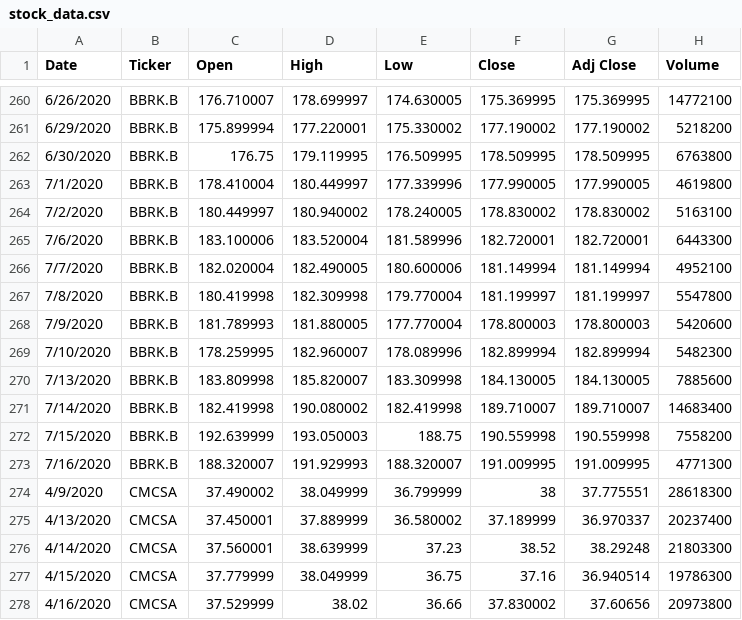
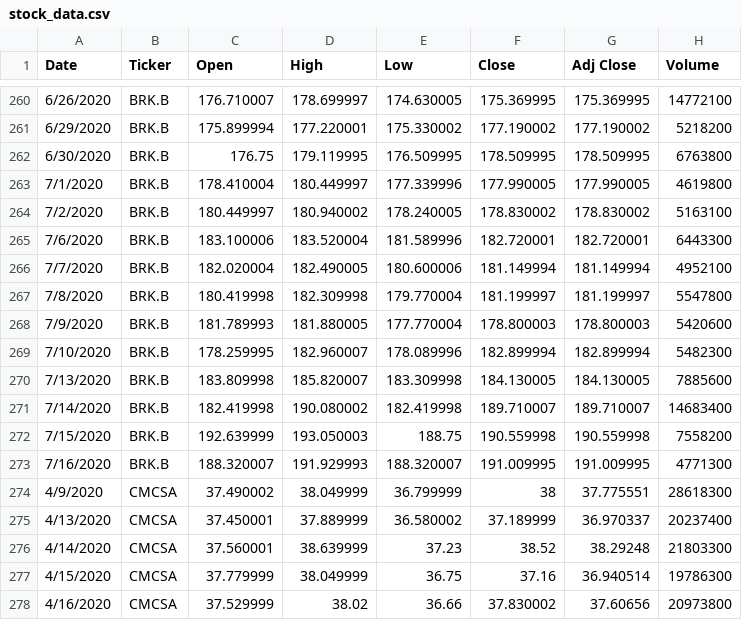
Before and after one commit to jfritsche1/cs247, a CSV file: Data/stock_data.csv, drawn as a sheet; only a part is shown, gaps mark what is left out; the diff covers the shown part only.

```diff
--- a/Data/stock_data.csv
+++ b/Data/stock_data.csv
@@ -260,15 +260,15 @@ Date,Ticker,Open,High,Low,Close,Adj Close,Volume
-6/26/2020,BBRK.B,176.710007,178.699997,174.630005,175.369995,175.369995,14772100
-6/29/2020,BBRK.B,175.899994,177.220001,175.330002,177.190002,177.190002,5218200
-6/30/2020,BBRK.B,176.75,179.119995,176.509995,178.509995,178.509995,6763800
-7/1/2020,BBRK.B,178.410004,180.449997,177.339996,177.990005,177.990005,4619800
-7/2/2020,BBRK.B,180.449997,180.940002,178.240005,178.830002,178.830002,5163100
-7/6/2020,BBRK.B,183.100006,183.520004,181.589996,182.720001,182.720001,6443300
-7/7/2020,BBRK.B,182.020004,182.490005,180.600006,181.149994,181.149994,4952100
-7/8/2020,BBRK.B,180.419998,182.309998,179.770004,181.199997,181.199997,5547800
-7/9/2020,BBRK.B,181.789993,181.880005,177.770004,178.800003,178.800003,5420600
-7/10/2020,BBRK.B,178.259995,182.960007,178.089996,182.899994,182.899994,5482300
-7/13/2020,BBRK.B,183.809998,185.820007,183.309998,184.130005,184.130005,7885600
-7/14/2020,BBRK.B,182.419998,190.080002,182.419998,189.710007,189.710007,14683400
-7/15/2020,BBRK.B,192.639999,193.050003,188.75,190.559998,190.559998,7558200
-7/16/2020,BBRK.B,188.320007,191.929993,188.320007,191.009995,191.009995,4771300
+6/26/2020,BRK.B,176.710007,178.699997,174.630005,175.369995,175.369995,14772100
+6/29/2020,BRK.B,175.899994,177.220001,175.330002,177.190002,177.190002,5218200
+6/30/2020,BRK.B,176.75,179.119995,176.509995,178.509995,178.509995,6763800
+7/1/2020,BRK.B,178.410004,180.449997,177.339996,177.990005,177.990005,4619800
+7/2/2020,BRK.B,180.449997,180.940002,178.240005,178.830002,178.830002,5163100
+7/6/2020,BRK.B,183.100006,183.520004,181.589996,182.720001,182.720001,6443300
+7/7/2020,BRK.B,182.020004,182.490005,180.600006,181.149994,181.149994,4952100
+7/8/2020,BRK.B,180.419998,182.309998,179.770004,181.199997,181.199997,5547800
+7/9/2020,BRK.B,181.789993,181.880005,177.770004,178.800003,178.800003,5420600
+7/10/2020,BRK.B,178.259995,182.960007,178.089996,182.899994,182.899994,5482300
+7/13/2020,BRK.B,183.809998,185.820007,183.309998,184.130005,184.130005,7885600
+7/14/2020,BRK.B,182.419998,190.080002,182.419998,189.710007,189.710007,14683400
+7/15/2020,BRK.B,192.639999,193.050003,188.75,190.559998,190.559998,7558200
+7/16/2020,BRK.B,188.320007,191.929993,188.320007,191.009995,191.009995,4771300
 4/9/2020,CMCSA,37.490002,38.049999,36.799999,38,37.775551,28618300
```
Also changed, not shown: 54 edited cells elsewhere in this file, Data/ticker_names.csv.
